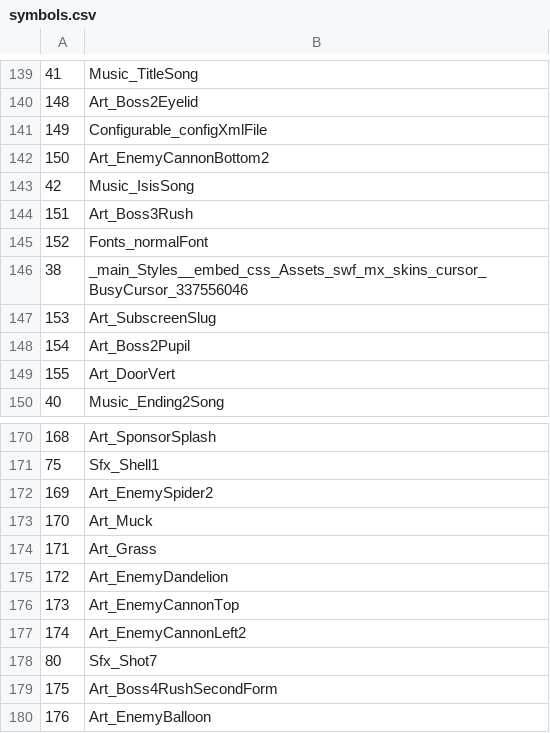
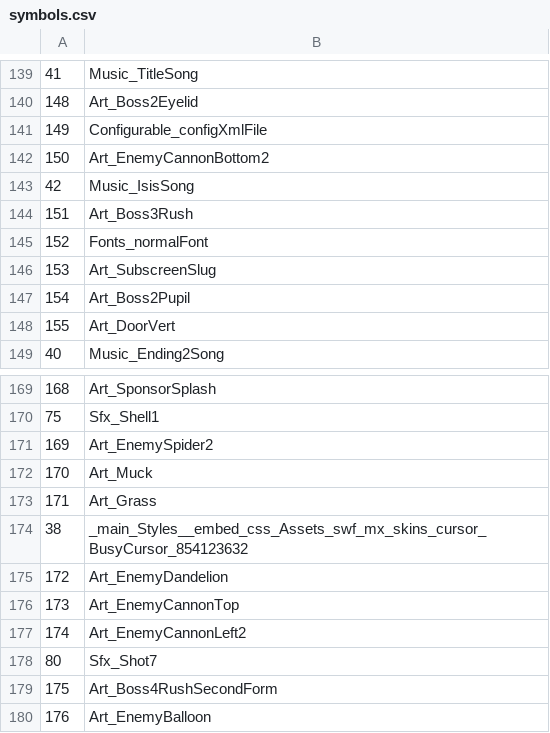
Before and after one commit to dimuslv/Flex-compilable-Snailiad-assets, a CSV file: exports/symbolClass/symbols.csv, drawn as a sheet; only a part is shown, gaps mark what is left out.

```diff
--- a/exports/symbolClass/symbols.csv
+++ b/exports/symbolClass/symbols.csv
@@ -145,3 +145,2 @@
 152;Fonts_normalFont
-38;_main_Styles__embed_css_Assets_swf_mx_skins_cursor_BusyCursor_337556046
 153;Art_SubscreenSlug
@@ -174,2 +173,3 @@
 171;Art_Grass
+38;_main_Styles__embed_css_Assets_swf_mx_skins_cursor_BusyCursor_854123632
 172;Art_EnemyDandelion
```
Also changed, not shown: 15 other files.
